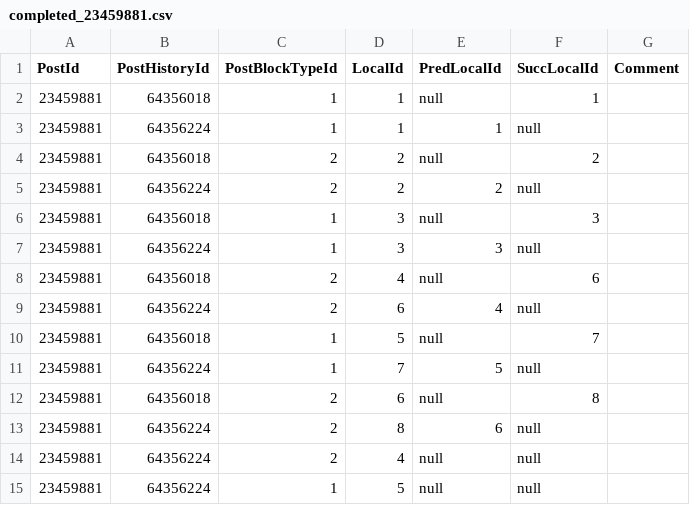
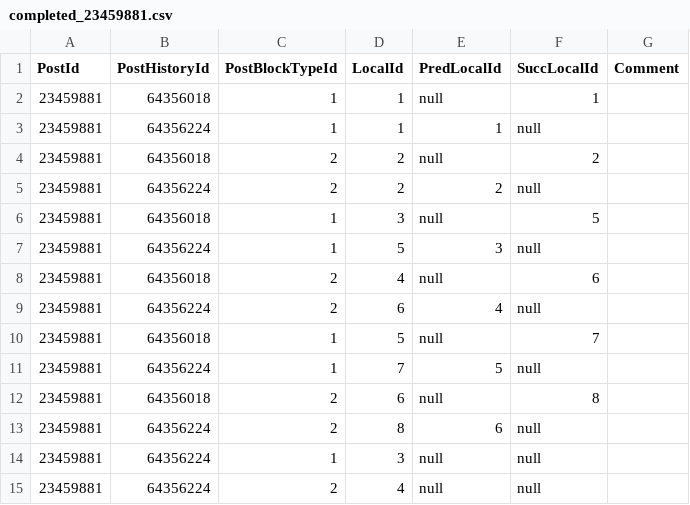
Before and after one commit to sbaltes/so-posthistory-gt, a CSV file: postVersionLists/completed_23459881.csv, drawn as a sheet.

Commit message:
Fix ground truth of post 23459881

```diff
--- a/postVersionLists/completed_23459881.csv
+++ b/postVersionLists/completed_23459881.csv
@@ -5,4 +5,4 @@ PostId;PostHistoryId;PostBlockTypeId;LocalId;PredLocalId;SuccLocalId;Comment
 23459881;64356224;2;2;2;null;
-23459881;64356018;1;3;null;3;
-23459881;64356224;1;3;3;null;
+23459881;64356018;1;3;null;5;
+23459881;64356224;1;5;3;null;
 23459881;64356018;2;4;null;6;
@@ -13,3 +13,3 @@ PostId;PostHistoryId;PostBlockTypeId;LocalId;PredLocalId;SuccLocalId;Comment
 23459881;64356224;2;8;6;null;
+23459881;64356224;1;3;null;null;
 23459881;64356224;2;4;null;null;
-23459881;64356224;1;5;null;null;
```
